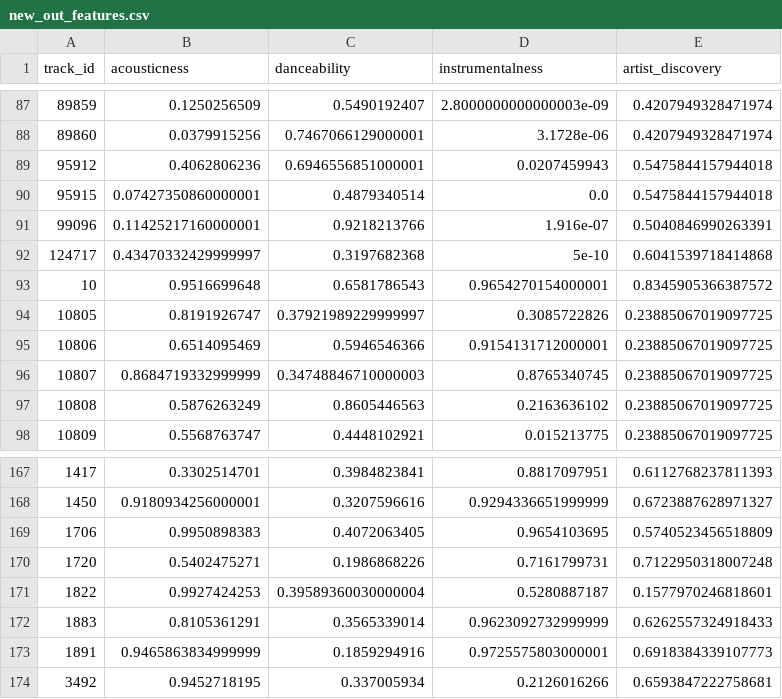
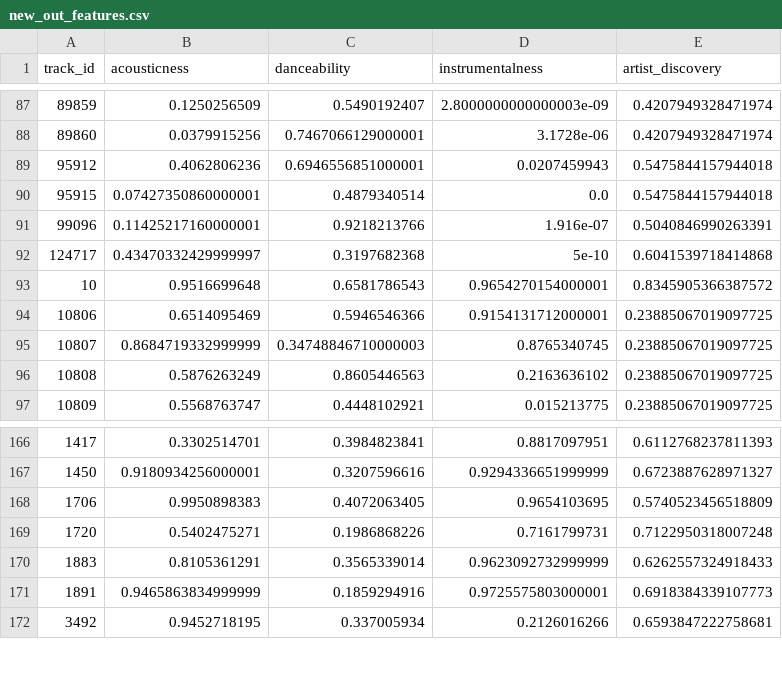
Before and after one commit to Team36-ntds2018/Project_free_music_archives_2018, a CSV file: Project/new_out_features.csv, drawn as a sheet; only a part is shown, gaps mark what is left out.

```diff
--- a/Project/new_out_features.csv
+++ b/Project/new_out_features.csv
@@ -93,3 +93,2 @@ track_id,acousticness,danceability,instrumentalness,artist_discovery
 10,0.9516699648,0.6581786543,0.9654270154000001,0.8345905366387572
-10805,0.8191926747,0.37921989229999997,0.3085722826,0.23885067019097725
 10806,0.6514095469,0.5946546366,0.9154131712000001,0.23885067019097725
@@ -170,3 +169,2 @@ track_id,acousticness,danceability,instrumentalness,artist_discovery
 1720,0.5402475271,0.1986868226,0.7161799731,0.7122950318007248
-1822,0.9927424253,0.39589360030000004,0.5280887187,0.1577970246818601
 1883,0.8105361291,0.3565339014,0.9623092732999999,0.6262557324918433
```
Also changed, not shown: 3 other files.
